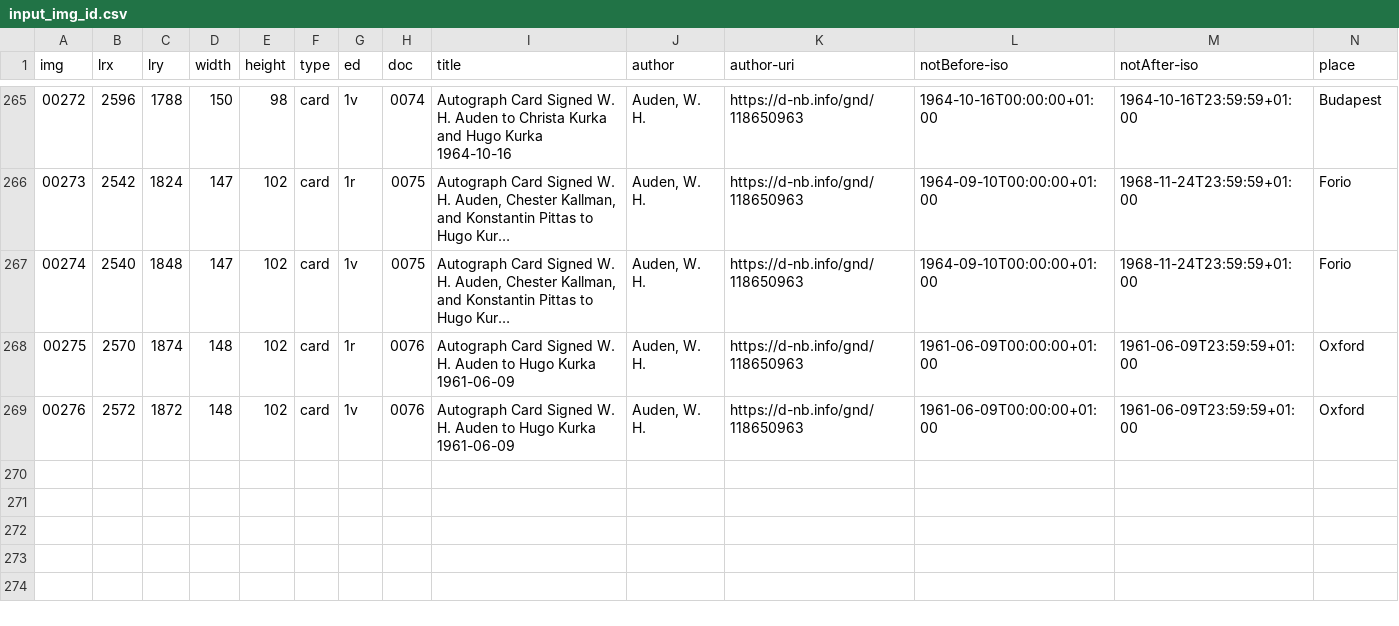
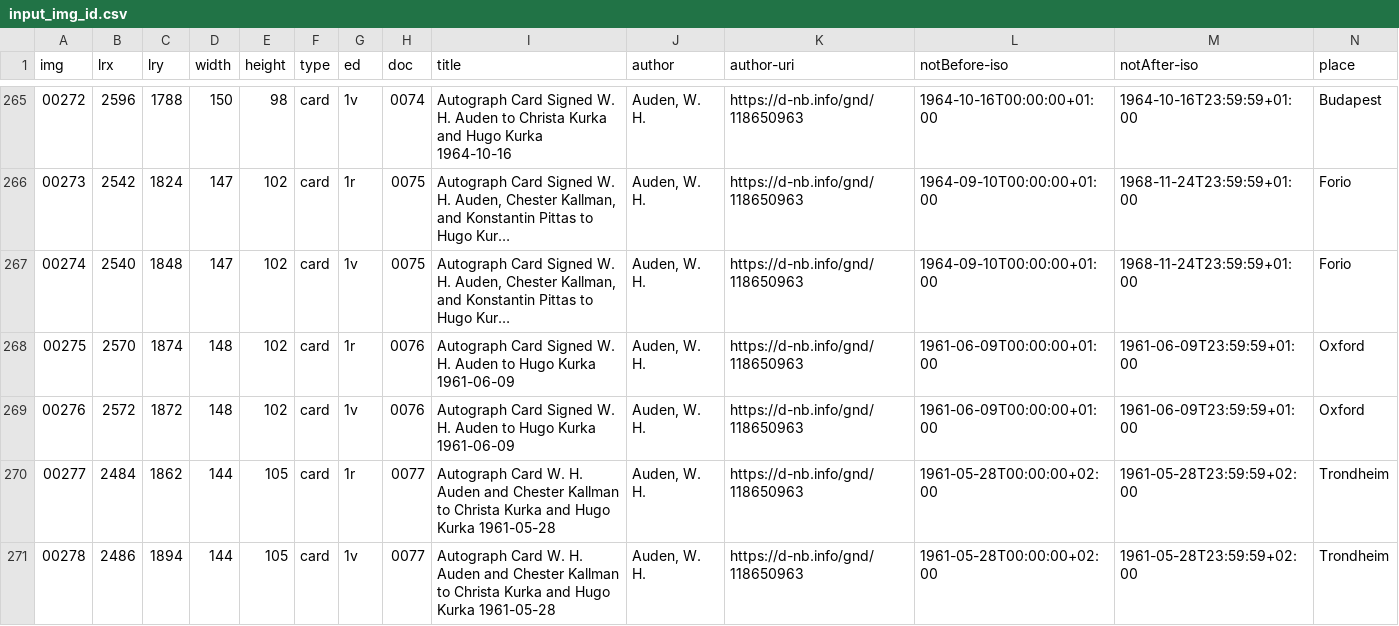
Before and after one commit to auden-in-austria-digital/aad-data, a CSV file: metadata/csv/input_img_id.csv, drawn as a sheet; only a part is shown, gaps mark what is left out; long unchanged cells end in …; rows hold the shown columns only; the diff names each change by its address in the sheet, - before the commit and + after, or states it on an @@ line.

Commit message:
create metadata imgs 00277-00278

```diff
--- a/metadata/csv/input_img_id.csv
+++ b/metadata/csv/input_img_id.csv
+row 270: 00277 | 2484 | 1862 | 144 | 105 | card | 1r | 0077 | Autograph Card W. H. Auden and Chester Kallman to Christa Kurka and Hugo Kurka 1961-05-28 | Auden, W. H. | https://d-nb.info/gnd/118650963 | 1961-05-28T00:00:00+02:00 | 1961-05-28T23:59:59+02:00 | Trondheim
+row 271: 00278 | 2486 | 1894 | 144 | 105 | card | 1v | 0077 | Autograph Card W. H. Auden and Chester Kallman to Christa Kurka and Hugo Kurka 1961-05-28 | Auden, W. H. | https://d-nb.info/gnd/118650963 | 1961-05-28T00:00:00+02:00 | 1961-05-28T23:59:59+02:00 | Trondheim
```
